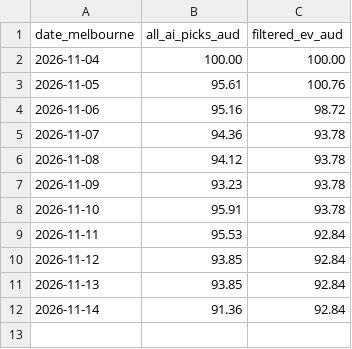
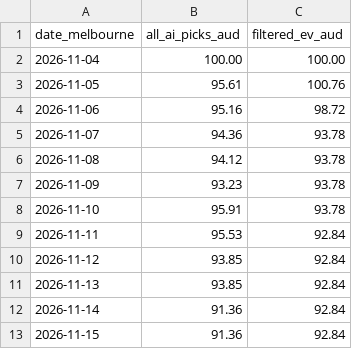
Before and after one commit to kensu-kimsu/nbamoneyprinter, a CSV file: research/prediction_results/bankroll_daily_history.csv, drawn as a sheet.

```diff
--- a/research/prediction_results/bankroll_daily_history.csv
+++ b/research/prediction_results/bankroll_daily_history.csv
@@ -12 +12,2 @@ date_melbourne,all_ai_picks_aud,filtered_ev_aud
 2026-11-14,91.36,92.84
+2026-11-15,91.36,92.84
```
Also changed, not shown: 2 other files.
